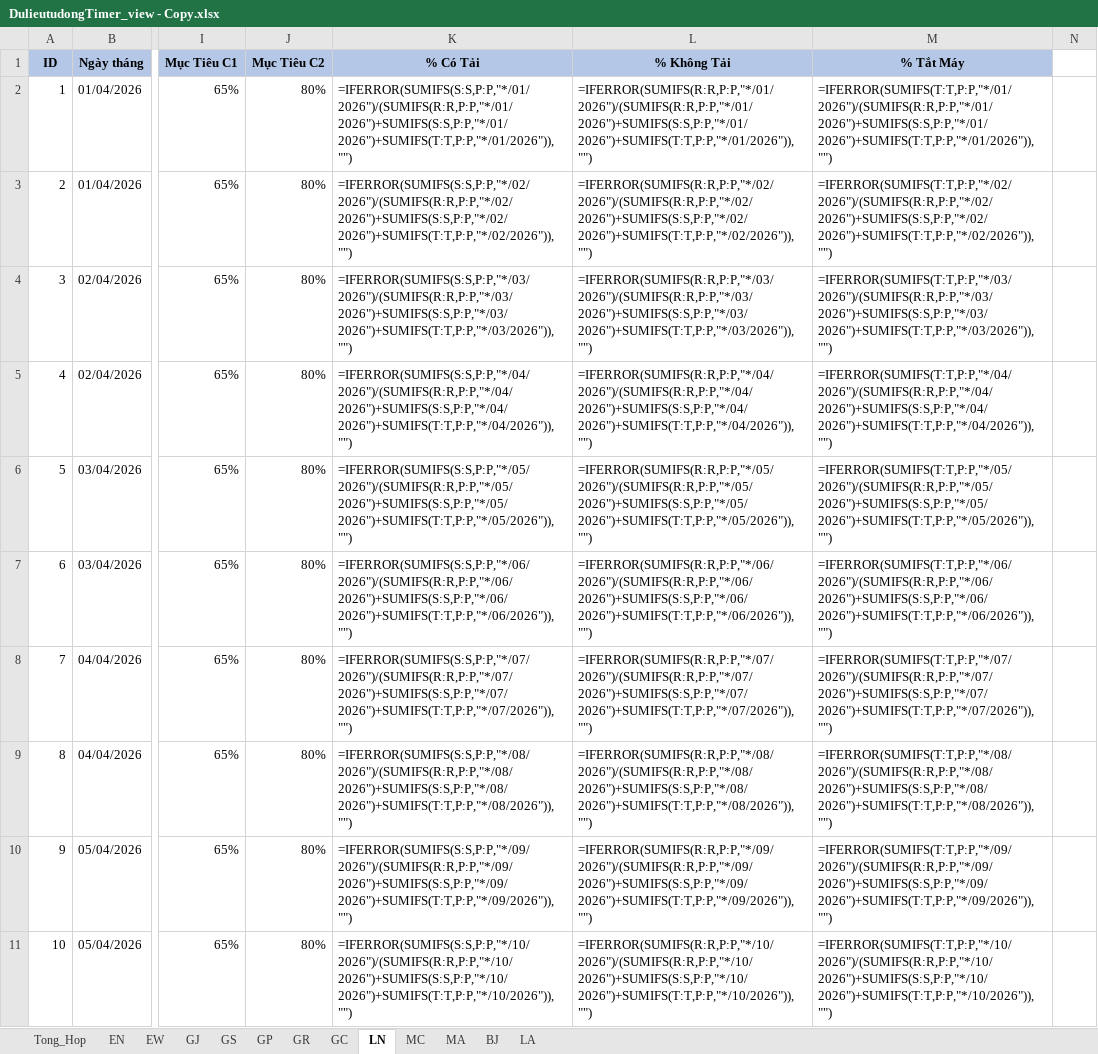
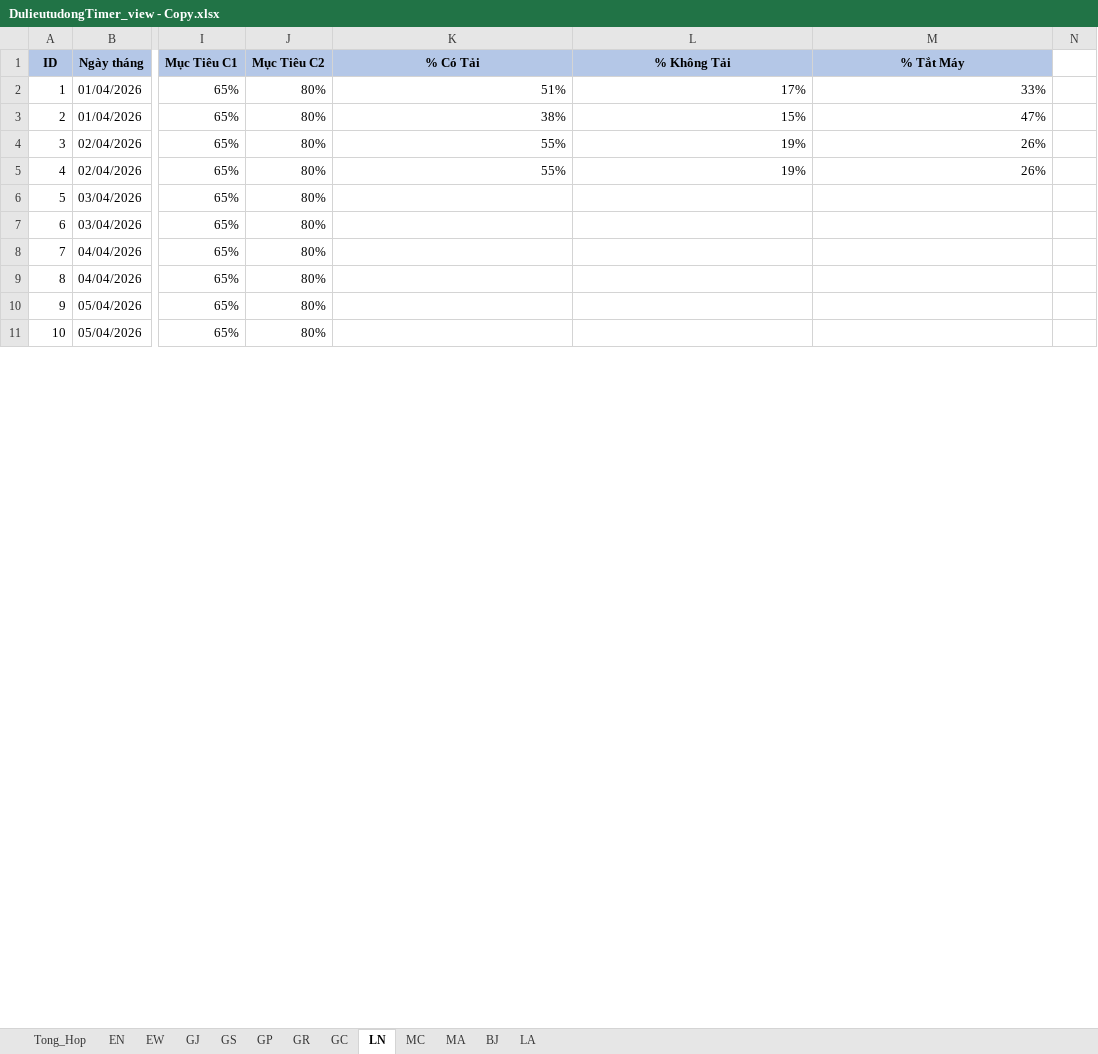
Before and after one commit to HoangLe-123/Bao_Cao_Tu_Dong_PPTX_New, an Excel workbook: Excel/DulieutudongTimer_view - Copy.xlsx, sheet LN, drawn as a sheet; only a part is shown, gaps mark what is left out; values as stored, in another font and other column widths than the file's, no borders; formulas without a stored value are shown as written; charts and pictures not drawn; the diff covers the shown part only; the diff names each change by its address in the sheet, - before the commit and + after, or states it on an @@ line.

```diff
--- a/Excel/DulieutudongTimer_view - Copy.xlsx (sheet LN)
+++ b/Excel/DulieutudongTimer_view - Copy.xlsx (sheet LN)
-K2 (% Có Tải): =IFERROR(SUMIFS(S:S,P:P,"*/01/2026")/(SUMIFS(R:R,P:P,"*/01/2026")+SUMIFS(S:S,P:P,"*/01/2026")+SUMIFS(T:T,P:P,"*/01/2026")),"")
+K2 (% Có Tải): 51%
-L2 (% Không Tải): =IFERROR(SUMIFS(R:R,P:P,"*/01/2026")/(SUMIFS(R:R,P:P,"*/01/2026")+SUMIFS(S:S,P:P,"*/01/2026")+SUMIFS(T:T,P:P,"*/01/2026")),"")
+L2 (% Không Tải): 17%
-M2 (% Tắt Máy): =IFERROR(SUMIFS(T:T,P:P,"*/01/2026")/(SUMIFS(R:R,P:P,"*/01/2026")+SUMIFS(S:S,P:P,"*/01/2026")+SUMIFS(T:T,P:P,"*/01/2026")),"")
+M2 (% Tắt Máy): 33%
-K3 (% Có Tải): =IFERROR(SUMIFS(S:S,P:P,"*/02/2026")/(SUMIFS(R:R,P:P,"*/02/2026")+SUMIFS(S:S,P:P,"*/02/2026")+SUMIFS(T:T,P:P,"*/02/2026")),"")
+K3 (% Có Tải): 38%
-L3 (% Không Tải): =IFERROR(SUMIFS(R:R,P:P,"*/02/2026")/(SUMIFS(R:R,P:P,"*/02/2026")+SUMIFS(S:S,P:P,"*/02/2026")+SUMIFS(T:T,P:P,"*/02/2026")),"")
+L3 (% Không Tải): 15%
-M3 (% Tắt Máy): =IFERROR(SUMIFS(T:T,P:P,"*/02/2026")/(SUMIFS(R:R,P:P,"*/02/2026")+SUMIFS(S:S,P:P,"*/02/2026")+SUMIFS(T:T,P:P,"*/02/2026")),"")
+M3 (% Tắt Máy): 47%
-K4 (% Có Tải): =IFERROR(SUMIFS(S:S,P:P,"*/03/2026")/(SUMIFS(R:R,P:P,"*/03/2026")+SUMIFS(S:S,P:P,"*/03/2026")+SUMIFS(T:T,P:P,"*/03/2026")),"")
+K4 (% Có Tải): 55%
-L4 (% Không Tải): =IFERROR(SUMIFS(R:R,P:P,"*/03/2026")/(SUMIFS(R:R,P:P,"*/03/2026")+SUMIFS(S:S,P:P,"*/03/2026")+SUMIFS(T:T,P:P,"*/03/2026")),"")
+L4 (% Không Tải): 19%
-M4 (% Tắt Máy): =IFERROR(SUMIFS(T:T,P:P,"*/03/2026")/(SUMIFS(R:R,P:P,"*/03/2026")+SUMIFS(S:S,P:P,"*/03/2026")+SUMIFS(T:T,P:P,"*/03/2026")),"")
+M4 (% Tắt Máy): 26%
-K5 (% Có Tải): =IFERROR(SUMIFS(S:S,P:P,"*/04/2026")/(SUMIFS(R:R,P:P,"*/04/2026")+SUMIFS(S:S,P:P,"*/04/2026")+SUMIFS(T:T,P:P,"*/04/2026")),"")
+K5 (% Có Tải): 55%
-L5 (% Không Tải): =IFERROR(SUMIFS(R:R,P:P,"*/04/2026")/(SUMIFS(R:R,P:P,"*/04/2026")+SUMIFS(S:S,P:P,"*/04/2026")+SUMIFS(T:T,P:P,"*/04/2026")),"")
+L5 (% Không Tải): 19%
-M5 (% Tắt Máy): =IFERROR(SUMIFS(T:T,P:P,"*/04/2026")/(SUMIFS(R:R,P:P,"*/04/2026")+SUMIFS(S:S,P:P,"*/04/2026")+SUMIFS(T:T,P:P,"*/04/2026")),"")
+M5 (% Tắt Máy): 26%
-K6 (% Có Tải): =IFERROR(SUMIFS(S:S,P:P,"*/05/2026")/(SUMIFS(R:R,P:P,"*/05/2026")+SUMIFS(S:S,P:P,"*/05/2026")+SUMIFS(T:T,P:P,"*/05/2026")),"")
+K6 (% Có Tải): (empty)
-L6 (% Không Tải): =IFERROR(SUMIFS(R:R,P:P,"*/05/2026")/(SUMIFS(R:R,P:P,"*/05/2026")+SUMIFS(S:S,P:P,"*/05/2026")+SUMIFS(T:T,P:P,"*/05/2026")),"")
+L6 (% Không Tải): (empty)
-M6 (% Tắt Máy): =IFERROR(SUMIFS(T:T,P:P,"*/05/2026")/(SUMIFS(R:R,P:P,"*/05/2026")+SUMIFS(S:S,P:P,"*/05/2026")+SUMIFS(T:T,P:P,"*/05/2026")),"")
+M6 (% Tắt Máy): (empty)
-K7 (% Có Tải): =IFERROR(SUMIFS(S:S,P:P,"*/06/2026")/(SUMIFS(R:R,P:P,"*/06/2026")+SUMIFS(S:S,P:P,"*/06/2026")+SUMIFS(T:T,P:P,"*/06/2026")),"")
+K7 (% Có Tải): (empty)
-L7 (% Không Tải): =IFERROR(SUMIFS(R:R,P:P,"*/06/2026")/(SUMIFS(R:R,P:P,"*/06/2026")+SUMIFS(S:S,P:P,"*/06/2026")+SUMIFS(T:T,P:P,"*/06/2026")),"")
+L7 (% Không Tải): (empty)
-M7 (% Tắt Máy): =IFERROR(SUMIFS(T:T,P:P,"*/06/2026")/(SUMIFS(R:R,P:P,"*/06/2026")+SUMIFS(S:S,P:P,"*/06/2026")+SUMIFS(T:T,P:P,"*/06/2026")),"")
+M7 (% Tắt Máy): (empty)
-K8 (% Có Tải): =IFERROR(SUMIFS(S:S,P:P,"*/07/2026")/(SUMIFS(R:R,P:P,"*/07/2026")+SUMIFS(S:S,P:P,"*/07/2026")+SUMIFS(T:T,P:P,"*/07/2026")),"")
+K8 (% Có Tải): (empty)
-L8 (% Không Tải): =IFERROR(SUMIFS(R:R,P:P,"*/07/2026")/(SUMIFS(R:R,P:P,"*/07/2026")+SUMIFS(S:S,P:P,"*/07/2026")+SUMIFS(T:T,P:P,"*/07/2026")),"")
+L8 (% Không Tải): (empty)
-M8 (% Tắt Máy): =IFERROR(SUMIFS(T:T,P:P,"*/07/2026")/(SUMIFS(R:R,P:P,"*/07/2026")+SUMIFS(S:S,P:P,"*/07/2026")+SUMIFS(T:T,P:P,"*/07/2026")),"")
+M8 (% Tắt Máy): (empty)
-K9 (% Có Tải): =IFERROR(SUMIFS(S:S,P:P,"*/08/2026")/(SUMIFS(R:R,P:P,"*/08/2026")+SUMIFS(S:S,P:P,"*/08/2026")+SUMIFS(T:T,P:P,"*/08/2026")),"")
+K9 (% Có Tải): (empty)
-L9 (% Không Tải): =IFERROR(SUMIFS(R:R,P:P,"*/08/2026")/(SUMIFS(R:R,P:P,"*/08/2026")+SUMIFS(S:S,P:P,"*/08/2026")+SUMIFS(T:T,P:P,"*/08/2026")),"")
+L9 (% Không Tải): (empty)
-M9 (% Tắt Máy): =IFERROR(SUMIFS(T:T,P:P,"*/08/2026")/(SUMIFS(R:R,P:P,"*/08/2026")+SUMIFS(S:S,P:P,"*/08/2026")+SUMIFS(T:T,P:P,"*/08/2026")),"")
+M9 (% Tắt Máy): (empty)
-K10 (% Có Tải): =IFERROR(SUMIFS(S:S,P:P,"*/09/2026")/(SUMIFS(R:R,P:P,"*/09/2026")+SUMIFS(S:S,P:P,"*/09/2026")+SUMIFS(T:T,P:P,"*/09/2026")),"")
+K10 (% Có Tải): (empty)
-L10 (% Không Tải): =IFERROR(SUMIFS(R:R,P:P,"*/09/2026")/(SUMIFS(R:R,P:P,"*/09/2026")+SUMIFS(S:S,P:P,"*/09/2026")+SUMIFS(T:T,P:P,"*/09/2026")),"")
+L10 (% Không Tải): (empty)
-M10 (% Tắt Máy): =IFERROR(SUMIFS(T:T,P:P,"*/09/2026")/(SUMIFS(R:R,P:P,"*/09/2026")+SUMIFS(S:S,P:P,"*/09/2026")+SUMIFS(T:T,P:P,"*/09/2026")),"")
+M10 (% Tắt Máy): (empty)
-K11 (% Có Tải): =IFERROR(SUMIFS(S:S,P:P,"*/10/2026")/(SUMIFS(R:R,P:P,"*/10/2026")+SUMIFS(S:S,P:P,"*/10/2026")+SUMIFS(T:T,P:P,"*/10/2026")),"")
+K11 (% Có Tải): (empty)
-L11 (% Không Tải): =IFERROR(SUMIFS(R:R,P:P,"*/10/2026")/(SUMIFS(R:R,P:P,"*/10/2026")+SUMIFS(S:S,P:P,"*/10/2026")+SUMIFS(T:T,P:P,"*/10/2026")),"")
+L11 (% Không Tải): (empty)
-M11 (% Tắt Máy): =IFERROR(SUMIFS(T:T,P:P,"*/10/2026")/(SUMIFS(R:R,P:P,"*/10/2026")+SUMIFS(S:S,P:P,"*/10/2026")+SUMIFS(T:T,P:P,"*/10/2026")),"")
+M11 (% Tắt Máy): (empty)
```
Also changed, not shown: 254 edited cells elsewhere in this sheet, sheet MC, sheet GJ, sheet EW, sheet GR, sheet GC, sheet MA, 6 more sheets, charts or pictures, Excel/DulieutudongTimer_view.xlsx, Excel/ThucTich_Data.xlsx, 13 other files.
